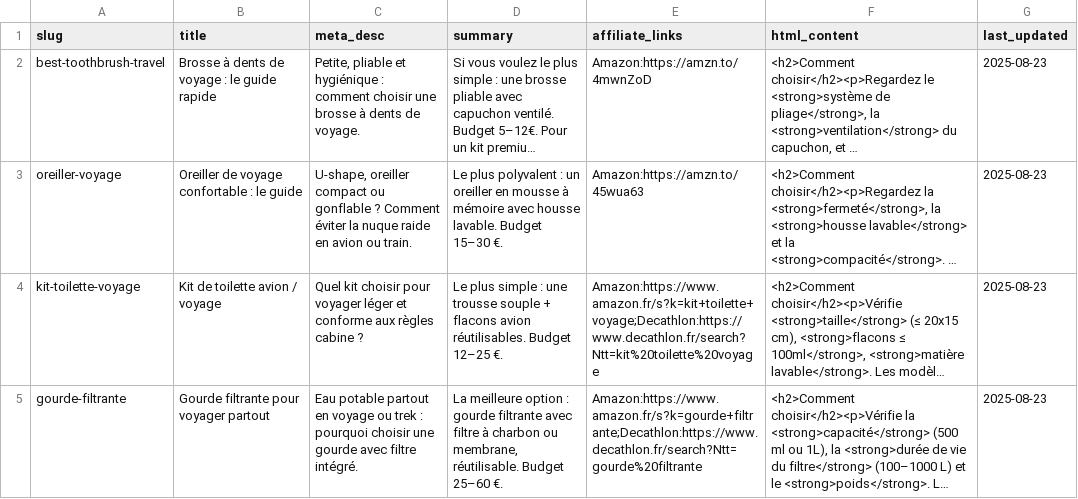
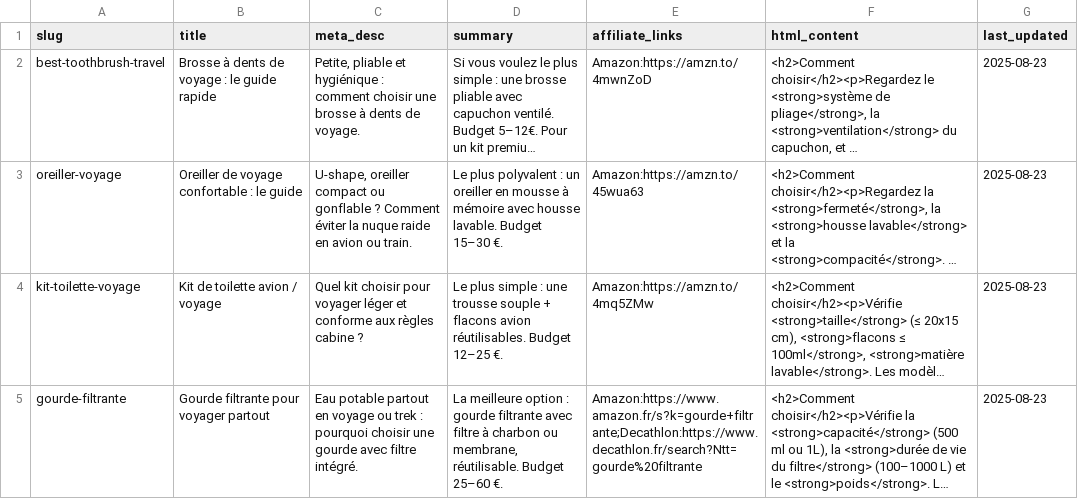
Before and after one commit to francois-cf/guidefacile, a CSV file: data/articles.csv, drawn as a sheet; long unchanged cells end in …; the diff names each change by its address in the sheet, - before the commit and + after, or states it on an @@ line.

Commit message:
Update articles.csv

```diff
--- a/data/articles.csv
+++ b/data/articles.csv
-E4 (affiliate_links): Amazon:https://www.amazon.fr/s?k=kit+toilette+voyage;Decathlon:https://www.decathlon.fr/search?Ntt=kit%20toilette%20voyage
+E4 (affiliate_links): Amazon:https://amzn.to/4mq5ZMw
```
